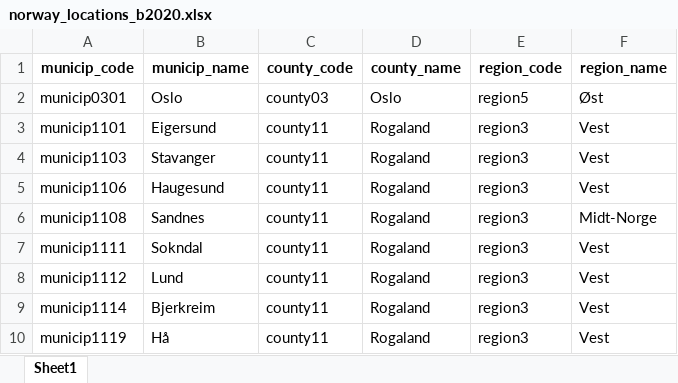
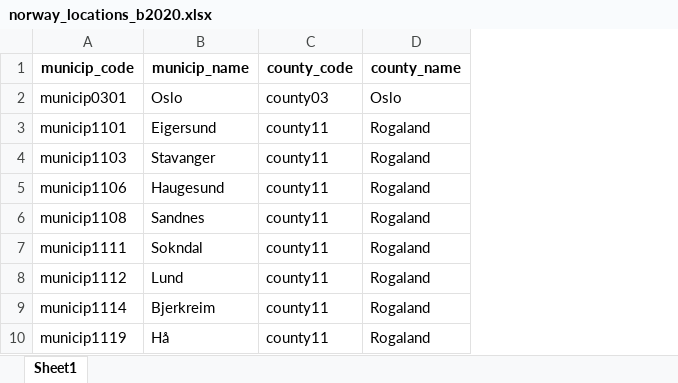
Before and after one commit to fhi-beta/xx_02, an Excel workbook: data_structural/norway_locations_b2020.xlsx, sheet Sheet1, drawn as a sheet; only a part is shown; values as stored, in another font and other column widths than the file's, no borders; the diff names each change by its address in the sheet, - before the commit and + after, or states it on an @@ line.

```diff
--- a/data_structural/norway_locations_b2020.xlsx (sheet Sheet1)
+++ b/data_structural/norway_locations_b2020.xlsx (sheet Sheet1)
-column E (region_code), rows 2-10: region5 | region3 | region3 | region3 | region3 | region3 | region3 | region3 | region3
-column F (region_name), rows 2-10: Øst | Vest | Vest | Vest | Midt-Norge | Vest | Vest | Vest | Vest
```
Also changed, not shown: 1 other file.
